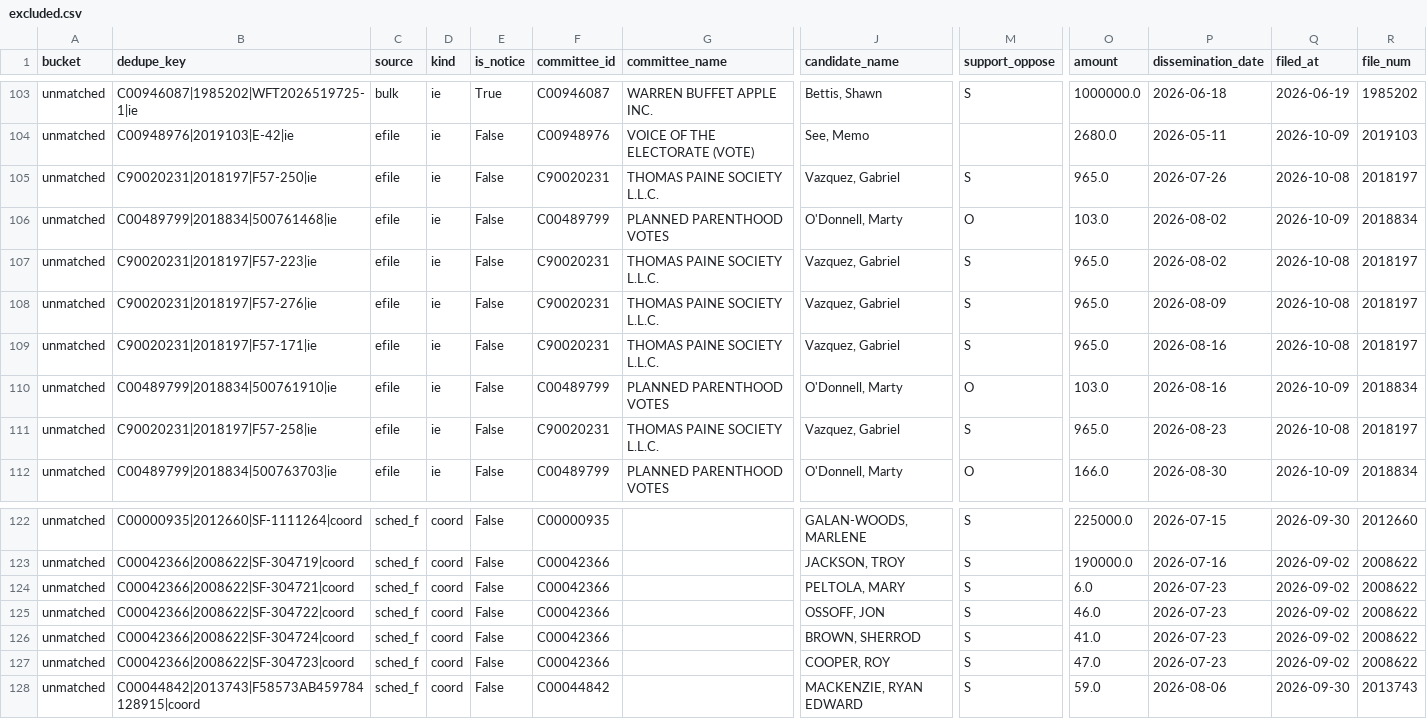
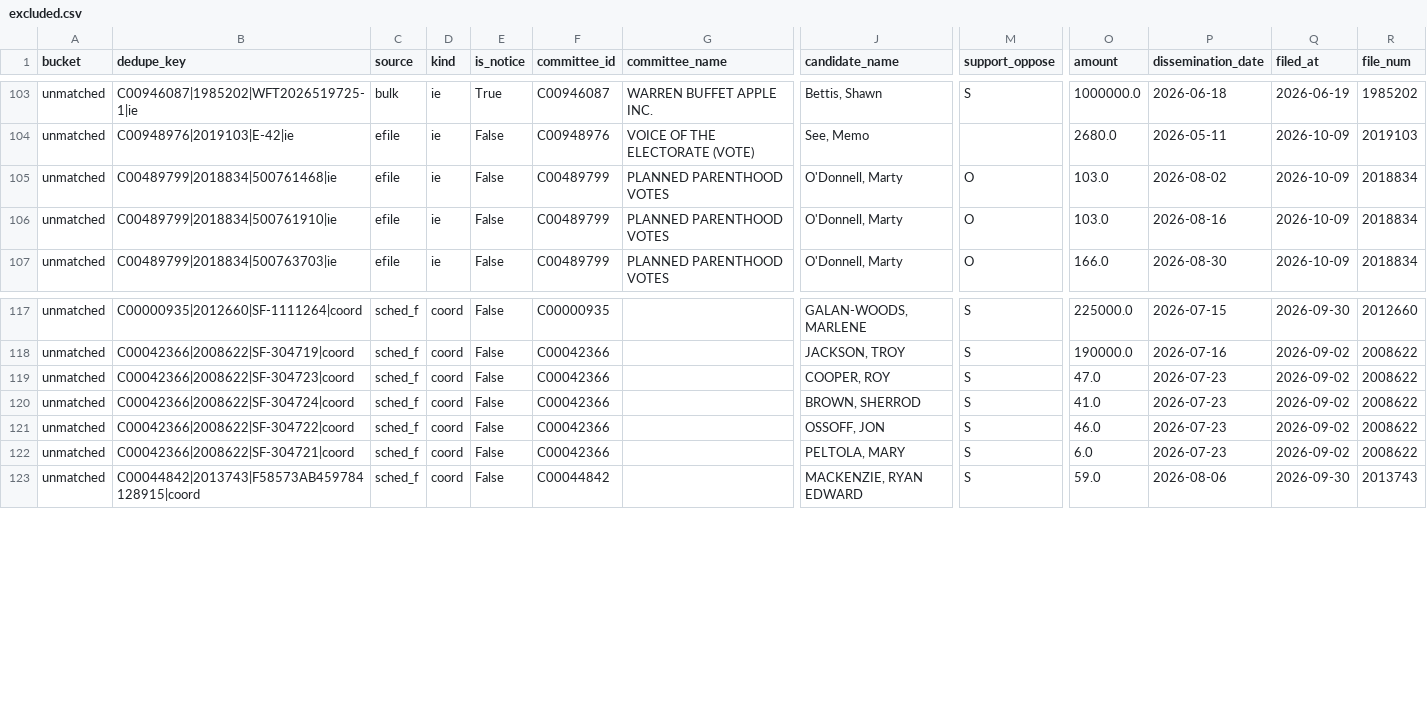
Before and after one commit to sabbadoo32/follow-the-money-2026, a CSV file: site/data/excluded.csv, drawn as a sheet; only a part is shown, gaps mark what is left out; removed rows and columns are numbered as before the commit, all else as after; rows hold the shown columns only; the diff names each change by its address in the sheet, - before the commit and + after, or states it on an @@ line.

```diff
--- a/site/data/excluded.csv
+++ b/site/data/excluded.csv
-row 105: unmatched | C90020231|2018197|F57-250|ie | efile | ie | False | C90020231 | THOMAS PAINE SOCIETY L.L.C. | Vazquez, Gabriel | S | 965.0 | 2026-07-26 | 2026-10-08 | 2018197
-row 107: unmatched | C90020231|2018197|F57-223|ie | efile | ie | False | C90020231 | THOMAS PAINE SOCIETY L.L.C. | Vazquez, Gabriel | S | 965.0 | 2026-08-02 | 2026-10-08 | 2018197
-row 108: unmatched | C90020231|2018197|F57-276|ie | efile | ie | False | C90020231 | THOMAS PAINE SOCIETY L.L.C. | Vazquez, Gabriel | S | 965.0 | 2026-08-09 | 2026-10-08 | 2018197
-row 109: unmatched | C90020231|2018197|F57-171|ie | efile | ie | False | C90020231 | THOMAS PAINE SOCIETY L.L.C. | Vazquez, Gabriel | S | 965.0 | 2026-08-16 | 2026-10-08 | 2018197
-row 111: unmatched | C90020231|2018197|F57-258|ie | efile | ie | False | C90020231 | THOMAS PAINE SOCIETY L.L.C. | Vazquez, Gabriel | S | 965.0 | 2026-08-23 | 2026-10-08 | 2018197
@@ row 127 moved to row 119: unmatched @@
@@ row 126 moved to row 120: unmatched @@
@@ row 125 moved to row 121: unmatched @@
```
Also changed, not shown: site/data/races.csv, 11 other files.
